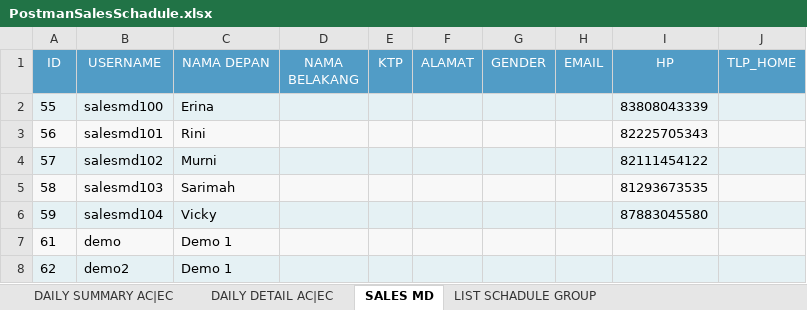
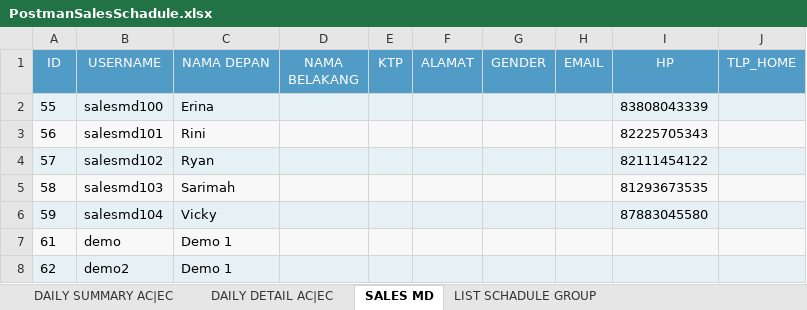
Before and after one commit to adem-team/advanced, an Excel workbook: lukisongroup/cronjob/tmp_cronjob/PostmanSalesSchadule.xlsx, sheet SALES MD, drawn as a sheet; values as stored, in another font and other column widths than the file's, no borders; the diff names each change by its address in the sheet, - before the commit and + after, or states it on an @@ line.

```diff
--- a/lukisongroup/cronjob/tmp_cronjob/PostmanSalesSchadule.xlsx (sheet SALES MD)
+++ b/lukisongroup/cronjob/tmp_cronjob/PostmanSalesSchadule.xlsx (sheet SALES MD)
-C4 (NAMA DEPAN): Murni
+C4 (NAMA DEPAN): Ryan
```
Also changed, not shown: sheet LIST SCHADULE GROUP, sheet WEEKLY SCHEDULE OF THE MONTH, 1 other file.
